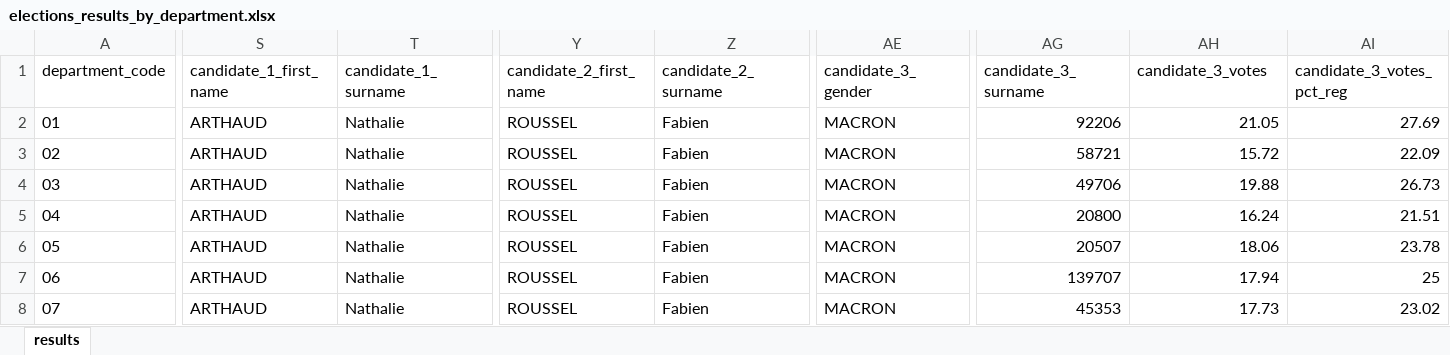
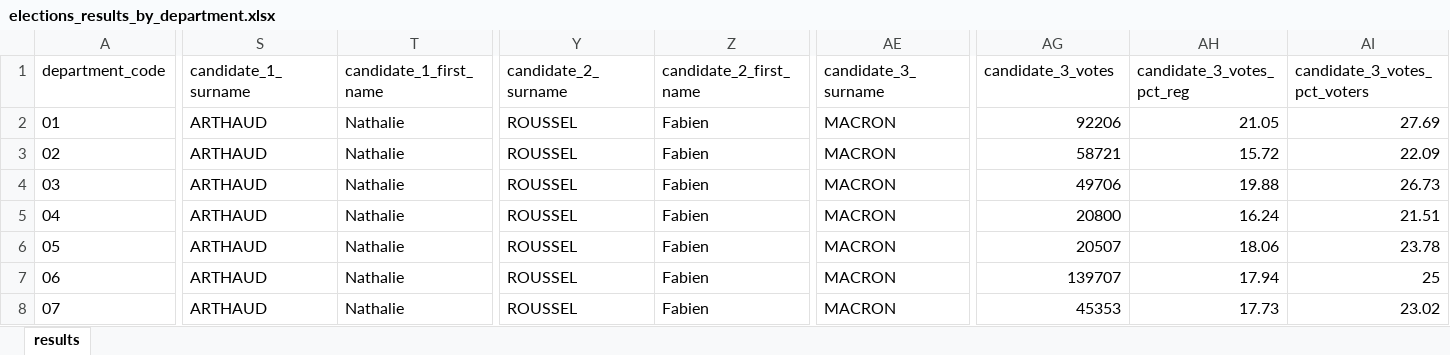
Before and after one commit to davidlupau/visualisation_french_elections_results, an Excel workbook: data/elections_results_by_department.xlsx, sheet results, drawn as a sheet; only a part is shown, gaps mark what is left out; values as stored, in another font and other column widths than the file's, no borders; the diff covers the shown part only; the diff names each change by its address in the sheet, - before the commit and + after, or states it on an @@ line.

```diff
--- a/data/elections_results_by_department.xlsx (sheet results)
+++ b/data/elections_results_by_department.xlsx (sheet results)
-S1: candidate_1_first_name
+S1: candidate_1_surname
-T1: candidate_1_surname
+T1: candidate_1_first_name
-Y1: candidate_2_first_name
+Y1: candidate_2_surname
-Z1: candidate_2_surname
+Z1: candidate_2_first_name
-AE1: candidate_3_gender
+AE1: candidate_3_surname
-AG1: candidate_3_surname
+AG1: candidate_3_votes
-AH1: candidate_3_votes
+AH1: candidate_3_votes_pct_reg
-AI1: candidate_3_votes_pct_reg
+AI1: candidate_3_votes_pct_voters
```
Also changed, not shown: 52 edited cells elsewhere in this sheet, 5 other files.
